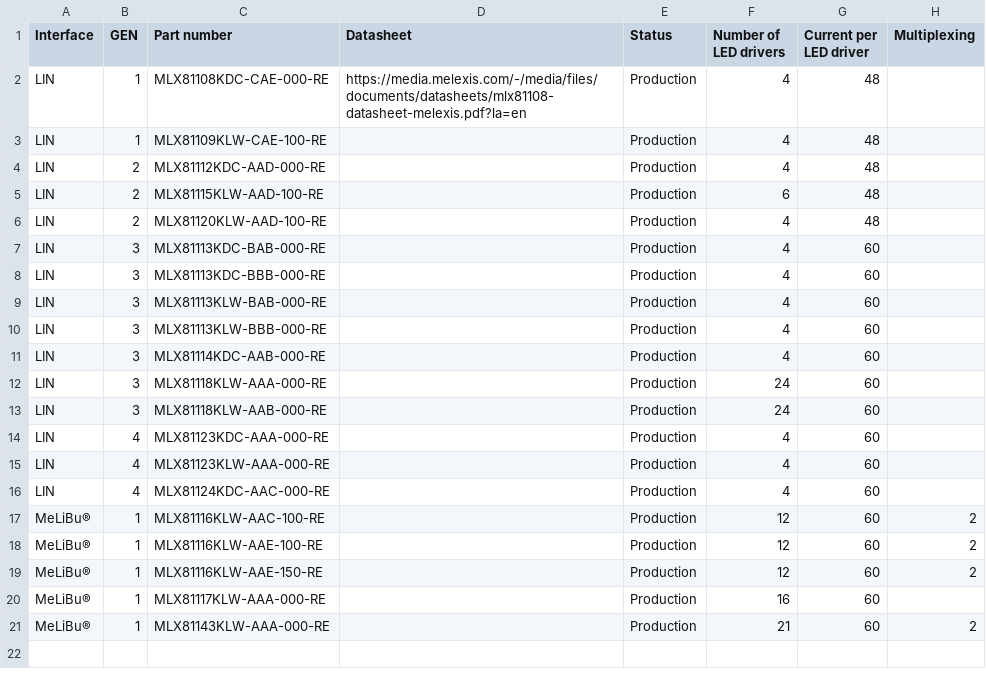
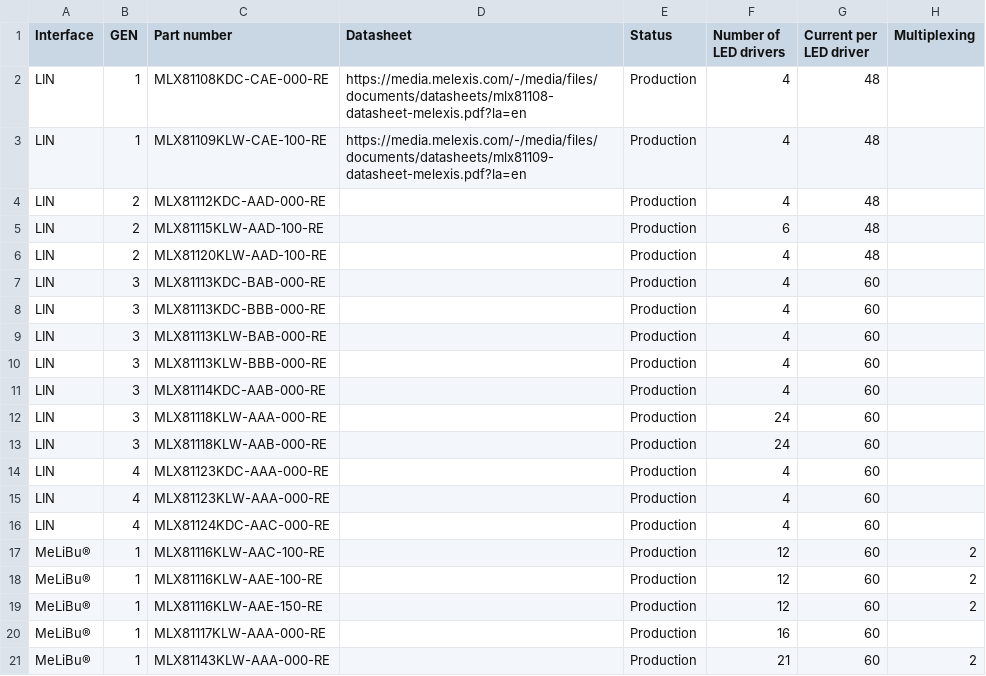
Before and after one commit to MelexisBC/Wizard---Smart-LED-Driver-ICs-Data, a CSV file: Smart-LED-Driver-ICs-Wizard-Data.csv, drawn as a sheet; only a part is shown; the diff names each change by its address in the sheet, - before the commit and + after, or states it on an @@ line.

Commit message:
Wizard - Smart LED driver ICs - Google sheet updated

```diff
--- a/Smart-LED-Driver-ICs-Wizard-Data.csv
+++ b/Smart-LED-Driver-ICs-Wizard-Data.csv
-D3 (Datasheet): (empty)
+D3 (Datasheet): https://media.melexis.com/-/media/files/documents/datasheets/mlx81109-datasheet-melexis.pdf?la=en
```
